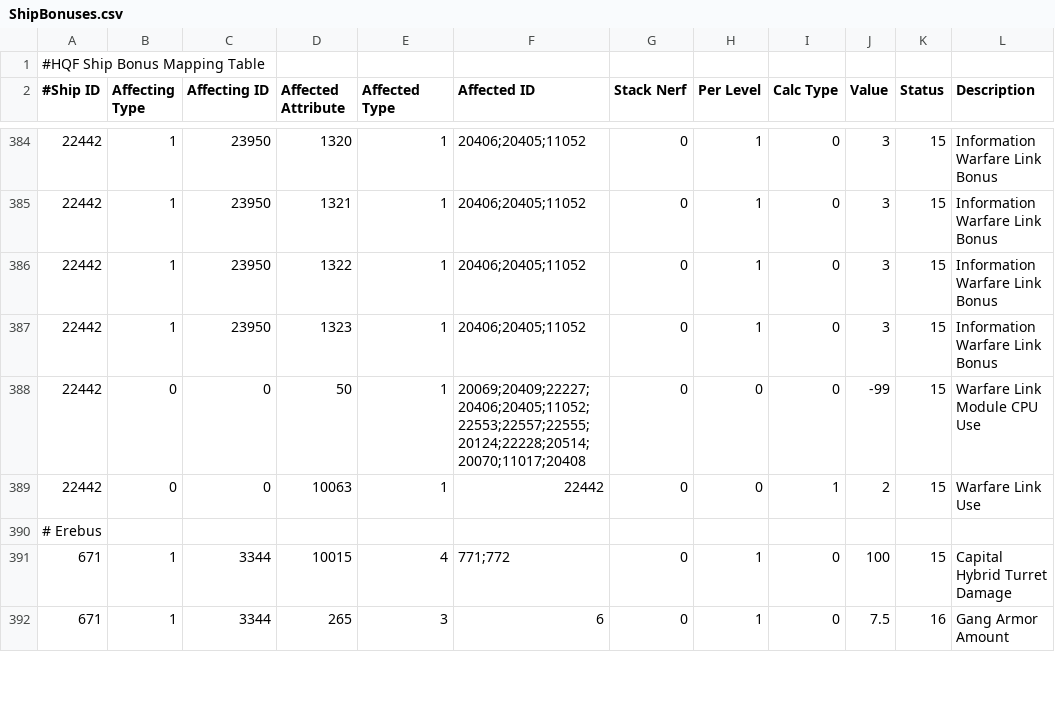
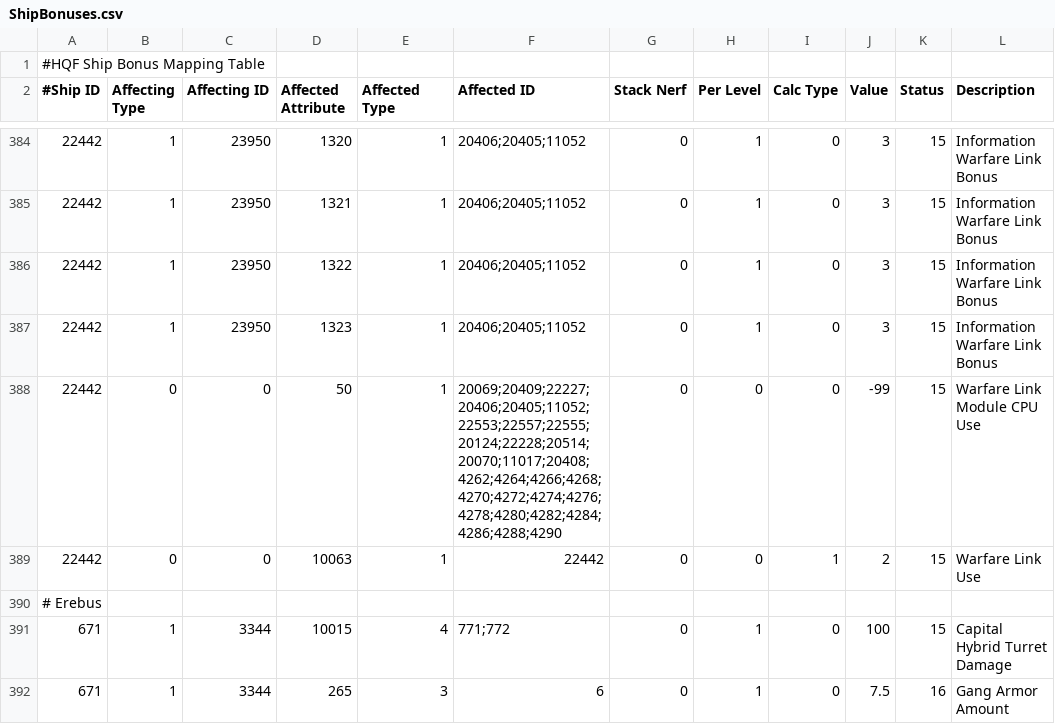
Before and after one commit to kmainyu/EveHQ, a CSV file: EveHQ.HQF/Resources/ShipBonuses.csv, drawn as a sheet; only a part is shown, gaps mark what is left out; the diff covers the shown part only.

Commit message:
HQF: Updated ship bonuses to include T2 ganglinks where appropriate

```diff
--- a/EveHQ.HQF/Resources/ShipBonuses.csv
+++ b/EveHQ.HQF/Resources/ShipBonuses.csv
@@ -387,3 +387,3 @@
 22442,1,23950,1323,1,20406;20405;11052,0,1,0,3,15,Information Warfare Link Bonus
-22442,0,0,50,1,20069;20409;22227;20406;20405;11052;22553;22557;22555;20124;22228;20514;20070;11017;20408,0,0,0,-99,15,Warfare Link Module CPU Use
+22442,0,0,50,1,20069;20409;22227;20406;20405;11052;22553;22557;22555;20124;22228;20514;20070;11017;20408;4262;4264;4266;4268;4270;4272;4274;4276;4278;4280;4282;4284;4286;4288;4290,0,0,0,-99,15,Warfare Link Module CPU Use
 22442,0,0,10063,1,22442,0,0,1,2,15,Warfare Link Use
```
Also changed, not shown: 30 edited cells elsewhere in this file.
